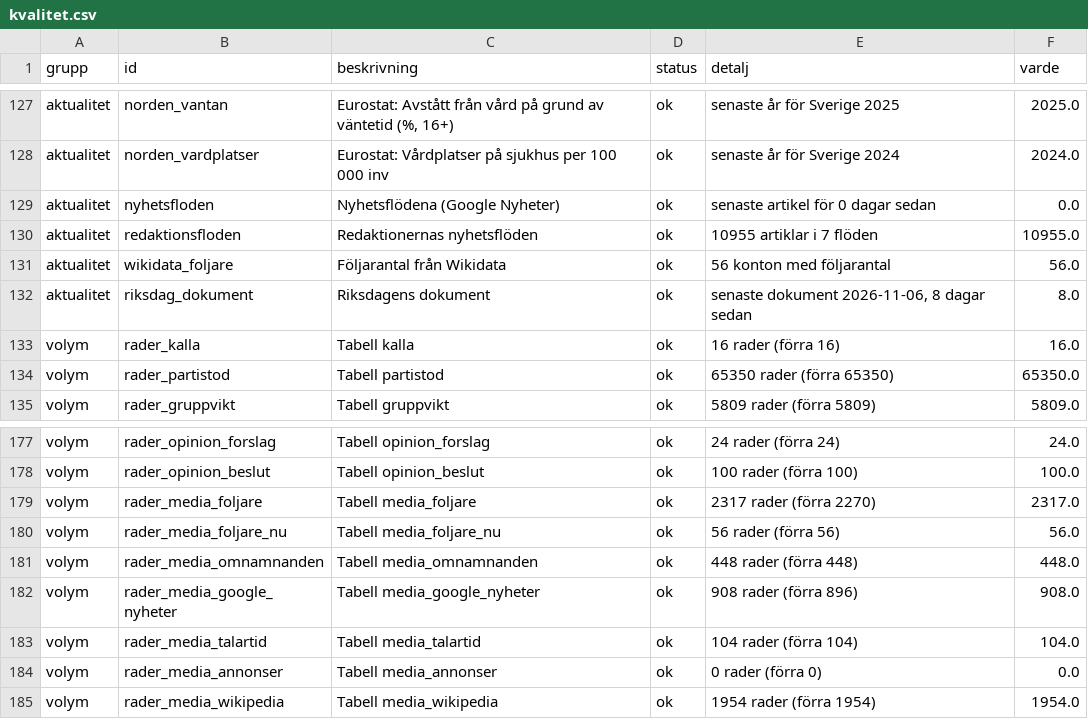
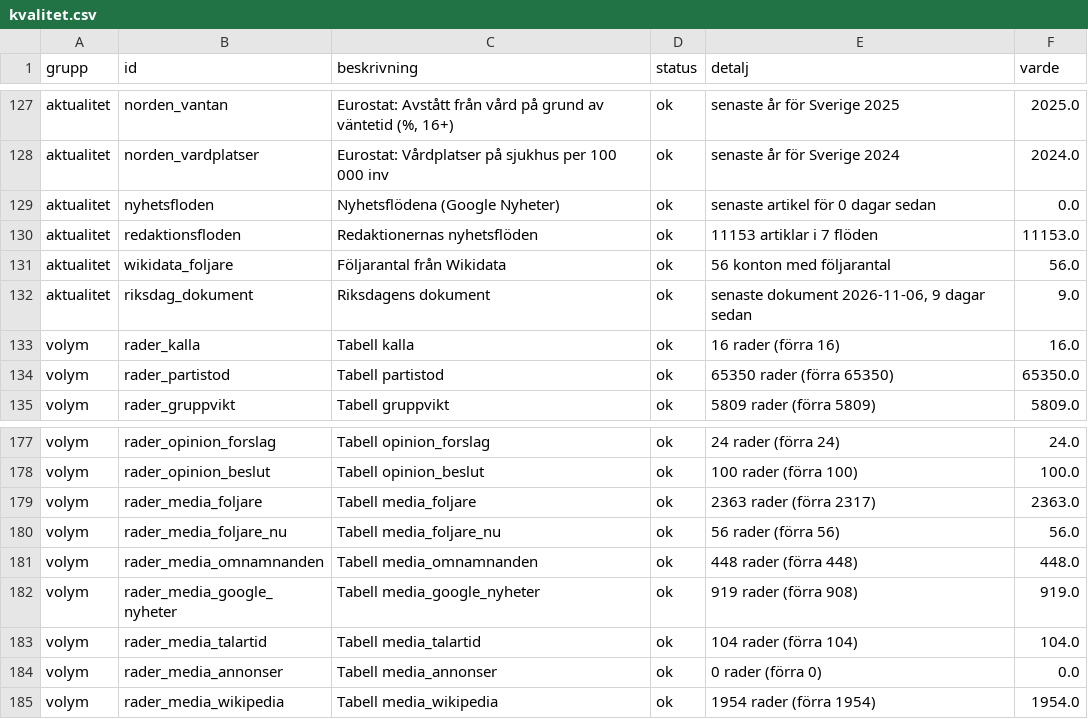
Before and after one commit to claesludvig/projekt, a CSV file: valjare/data/csv/kvalitet.csv, drawn as a sheet; only a part is shown, gaps mark what is left out.

```diff
--- a/valjare/data/csv/kvalitet.csv
+++ b/valjare/data/csv/kvalitet.csv
@@ -129,5 +129,5 @@ aktualitet,norden_vardplatser,Eurostat: Vårdplatser på sjukhus per 100 000 inv
 aktualitet,nyhetsfloden,Nyhetsflödena (Google Nyheter),ok,senaste artikel för 0 dagar sedan,0.0
-aktualitet,redaktionsfloden,Redaktionernas nyhetsflöden,ok,10955 artiklar i 7 flöden,10955.0
+aktualitet,redaktionsfloden,Redaktionernas nyhetsflöden,ok,11153 artiklar i 7 flöden,11153.0
 aktualitet,wikidata_foljare,Följarantal från Wikidata,ok,56 konton med följarantal,56.0
-aktualitet,riksdag_dokument,Riksdagens dokument,ok,"senaste dokument 2026-11-06, 8 dagar sedan",8.0
+aktualitet,riksdag_dokument,Riksdagens dokument,ok,"senaste dokument 2026-11-06, 9 dagar sedan",9.0
 volym,rader_kalla,Tabell kalla,ok,16 rader (förra 16),16.0
@@ -178,6 +178,6 @@ volym,rader_opinion_forslag,Tabell opinion_forslag,ok,24 rader (förra 24),24.0
 volym,rader_opinion_beslut,Tabell opinion_beslut,ok,100 rader (förra 100),100.0
-volym,rader_media_foljare,Tabell media_foljare,ok,2317 rader (förra 2270),2317.0
+volym,rader_media_foljare,Tabell media_foljare,ok,2363 rader (förra 2317),2363.0
 volym,rader_media_foljare_nu,Tabell media_foljare_nu,ok,56 rader (förra 56),56.0
 volym,rader_media_omnamnanden,Tabell media_omnamnanden,ok,448 rader (förra 448),448.0
-volym,rader_media_google_nyheter,Tabell media_google_nyheter,ok,908 rader (förra 896),908.0
+volym,rader_media_google_nyheter,Tabell media_google_nyheter,ok,919 rader (förra 908),919.0
 volym,rader_media_talartid,Tabell media_talartid,ok,104 rader (förra 104),104.0
```
Also changed, not shown: valjare/data/csv/media_foljare.csv, valjare/data/csv/media_google_nyheter.csv, 14 other files.
